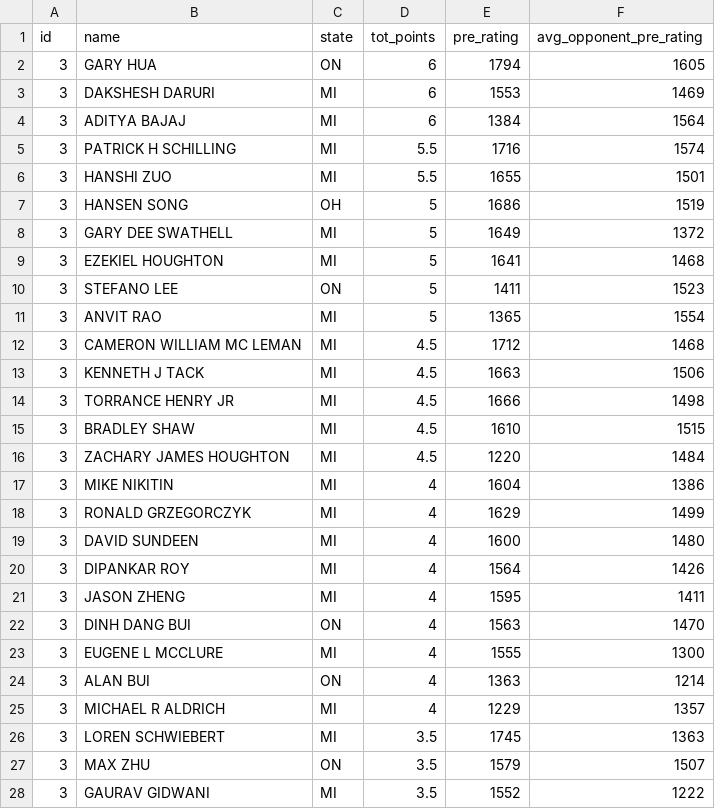
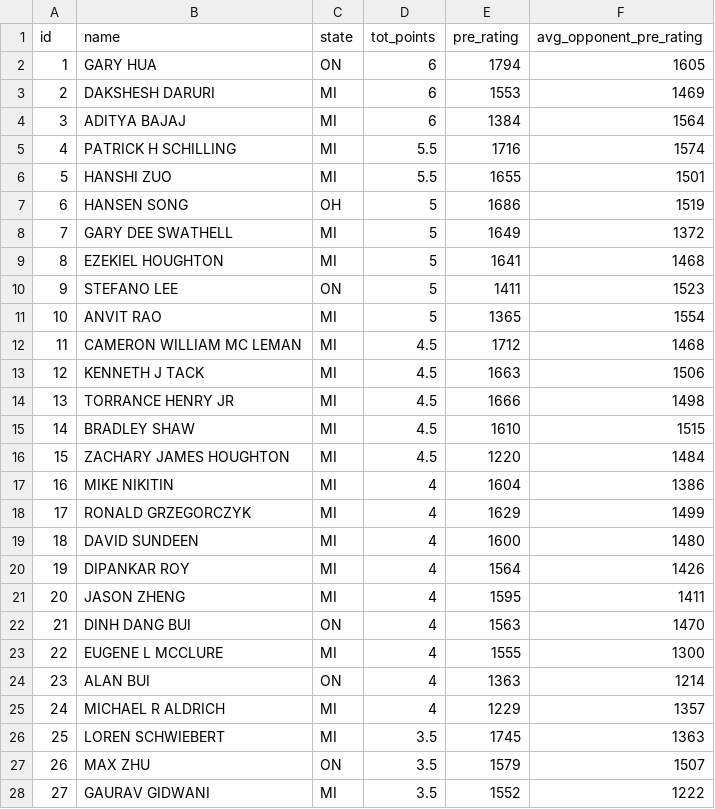
Before and after one commit to himalayahall/DATA607, a CSV file: Project1/player_analysis.csv, drawn as a sheet; only a part is shown; the diff covers the shown part only.

```diff
--- a/Project1/player_analysis.csv
+++ b/Project1/player_analysis.csv
@@ -1,28 +1,28 @@
 "id","name","state","tot_points","pre_rating","avg_opponent_pre_rating"
-3,"GARY HUA","ON",6,1794,1605
-3,"DAKSHESH DARURI","MI",6,1553,1469
+1,"GARY HUA","ON",6,1794,1605
+2,"DAKSHESH DARURI","MI",6,1553,1469
 3,"ADITYA BAJAJ","MI",6,1384,1564
-3,"PATRICK H SCHILLING","MI",5.5,1716,1574
-3,"HANSHI ZUO","MI",5.5,1655,1501
-3,"HANSEN SONG","OH",5,1686,1519
-3,"GARY DEE SWATHELL","MI",5,1649,1372
-3,"EZEKIEL HOUGHTON","MI",5,1641,1468
-3,"STEFANO LEE","ON",5,1411,1523
-3,"ANVIT RAO","MI",5,1365,1554
-3,"CAMERON WILLIAM MC LEMAN","MI",4.5,1712,1468
-3,"KENNETH J TACK","MI",4.5,1663,1506
-3,"TORRANCE HENRY JR","MI",4.5,1666,1498
-3,"BRADLEY SHAW","MI",4.5,1610,1515
-3,"ZACHARY JAMES HOUGHTON","MI",4.5,1220,1484
-3,"MIKE NIKITIN","MI",4,1604,1386
-3,"RONALD GRZEGORCZYK","MI",4,1629,1499
-3,"DAVID SUNDEEN","MI",4,1600,1480
-3,"DIPANKAR ROY","MI",4,1564,1426
-3,"JASON ZHENG","MI",4,1595,1411
-3,"DINH DANG BUI","ON",4,1563,1470
-3,"EUGENE L MCCLURE","MI",4,1555,1300
-3,"ALAN BUI","ON",4,1363,1214
-3,"MICHAEL R ALDRICH","MI",4,1229,1357
-3,"LOREN SCHWIEBERT","MI",3.5,1745,1363
-3,"MAX ZHU","ON",3.5,1579,1507
-3,"GAURAV GIDWANI","MI",3.5,1552,1222
+4,"PATRICK H SCHILLING","MI",5.5,1716,1574
+5,"HANSHI ZUO","MI",5.5,1655,1501
+6,"HANSEN SONG","OH",5,1686,1519
+7,"GARY DEE SWATHELL","MI",5,1649,1372
+8,"EZEKIEL HOUGHTON","MI",5,1641,1468
+9,"STEFANO LEE","ON",5,1411,1523
+10,"ANVIT RAO","MI",5,1365,1554
+11,"CAMERON WILLIAM MC LEMAN","MI",4.5,1712,1468
+12,"KENNETH J TACK","MI",4.5,1663,1506
+13,"TORRANCE HENRY JR","MI",4.5,1666,1498
+14,"BRADLEY SHAW","MI",4.5,1610,1515
+15,"ZACHARY JAMES HOUGHTON","MI",4.5,1220,1484
+16,"MIKE NIKITIN","MI",4,1604,1386
+17,"RONALD GRZEGORCZYK","MI",4,1629,1499
+18,"DAVID SUNDEEN","MI",4,1600,1480
+19,"DIPANKAR ROY","MI",4,1564,1426
+20,"JASON ZHENG","MI",4,1595,1411
+21,"DINH DANG BUI","ON",4,1563,1470
+22,"EUGENE L MCCLURE","MI",4,1555,1300
+23,"ALAN BUI","ON",4,1363,1214
+24,"MICHAEL R ALDRICH","MI",4,1229,1357
+25,"LOREN SCHWIEBERT","MI",3.5,1745,1363
+26,"MAX ZHU","ON",3.5,1579,1507
+27,"GAURAV GIDWANI","MI",3.5,1552,1222
```
Also changed, not shown: 37 edited cells elsewhere in this file, 2 other files.
